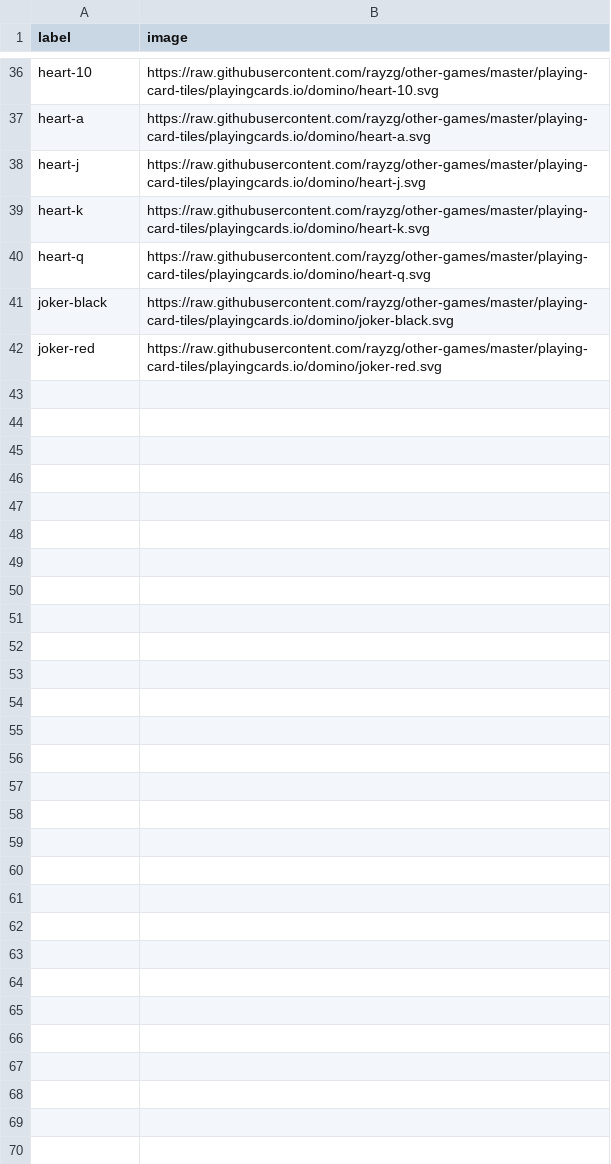
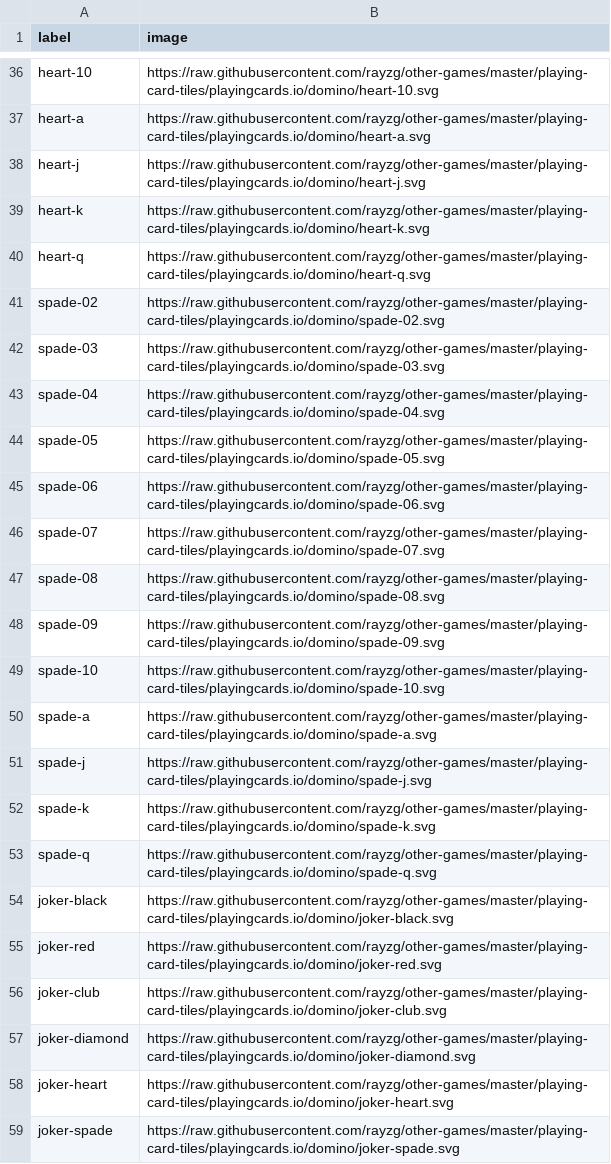
Before and after one commit to rayzg/other-games, a CSV file: playing-card-tiles/playingcards.io/domino/standard-playing-cards.csv, drawn as a sheet; only a part is shown, gaps mark what is left out; the diff names each change by its address in the sheet, - before the commit and + after, or states it on an @@ line.

Commit message:
update domino cards

```diff
--- a/playing-card-tiles/playingcards.io/domino/standard-playing-cards.csv
+++ b/playing-card-tiles/playingcards.io/domino/standard-playing-cards.csv
+row 41: spade-02 | https://raw.githubusercontent.com/rayzg/other-games/master/playing-card-tiles/playingcards.io/domino/spade-02.svg
+row 42: spade-03 | https://raw.githubusercontent.com/rayzg/other-games/master/playing-card-tiles/playingcards.io/domino/spade-03.svg
+row 43: spade-04 | https://raw.githubusercontent.com/rayzg/other-games/master/playing-card-tiles/playingcards.io/domino/spade-04.svg
+row 44: spade-05 | https://raw.githubusercontent.com/rayzg/other-games/master/playing-card-tiles/playingcards.io/domino/spade-05.svg
+row 45: spade-06 | https://raw.githubusercontent.com/rayzg/other-games/master/playing-card-tiles/playingcards.io/domino/spade-06.svg
+row 46: spade-07 | https://raw.githubusercontent.com/rayzg/other-games/master/playing-card-tiles/playingcards.io/domino/spade-07.svg
+row 47: spade-08 | https://raw.githubusercontent.com/rayzg/other-games/master/playing-card-tiles/playingcards.io/domino/spade-08.svg
+row 48: spade-09 | https://raw.githubusercontent.com/rayzg/other-games/master/playing-card-tiles/playingcards.io/domino/spade-09.svg
+row 49: spade-10 | https://raw.githubusercontent.com/rayzg/other-games/master/playing-card-tiles/playingcards.io/domino/spade-10.svg
+row 50: spade-a | https://raw.githubusercontent.com/rayzg/other-games/master/playing-card-tiles/playingcards.io/domino/spade-a.svg
+row 51: spade-j | https://raw.githubusercontent.com/rayzg/other-games/master/playing-card-tiles/playingcards.io/domino/spade-j.svg
+row 52: spade-k | https://raw.githubusercontent.com/rayzg/other-games/master/playing-card-tiles/playingcards.io/domino/spade-k.svg
+row 53: spade-q | https://raw.githubusercontent.com/rayzg/other-games/master/playing-card-tiles/playingcards.io/domino/spade-q.svg
+row 56: joker-club | https://raw.githubusercontent.com/rayzg/other-games/master/playing-card-tiles/playingcards.io/domino/joker-club.svg
+row 57: joker-diamond | https://raw.githubusercontent.com/rayzg/other-games/master/playing-card-tiles/playingcards.io/domino/joker-diamond.svg
+row 58: joker-heart | https://raw.githubusercontent.com/rayzg/other-games/master/playing-card-tiles/playingcards.io/domino/joker-heart.svg
+row 59: joker-spade | https://raw.githubusercontent.com/rayzg/other-games/master/playing-card-tiles/playingcards.io/domino/joker-spade.svg
```
Also changed, not shown: 30 other files.
